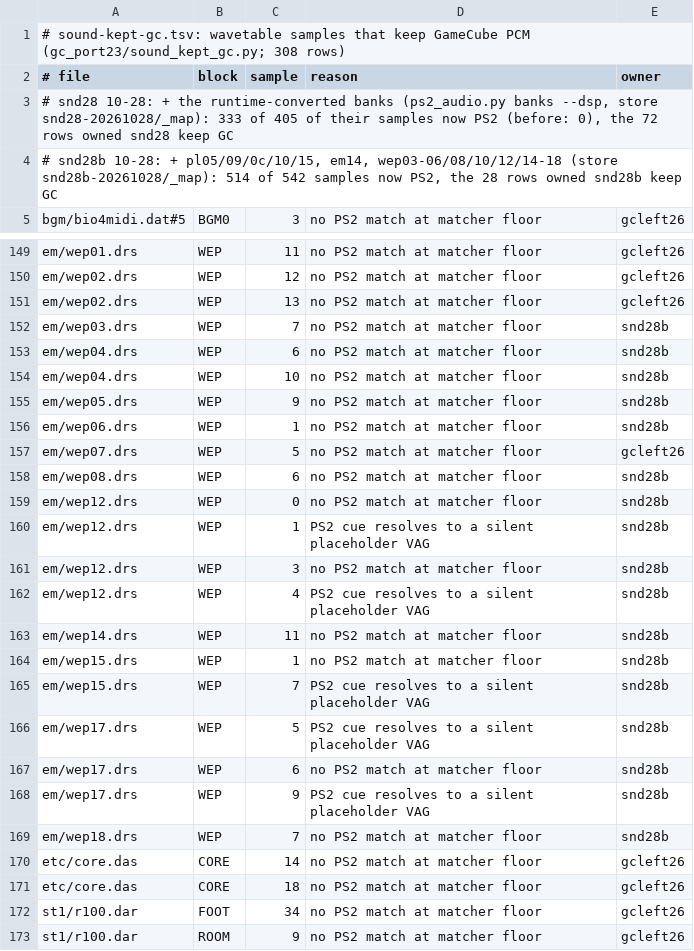
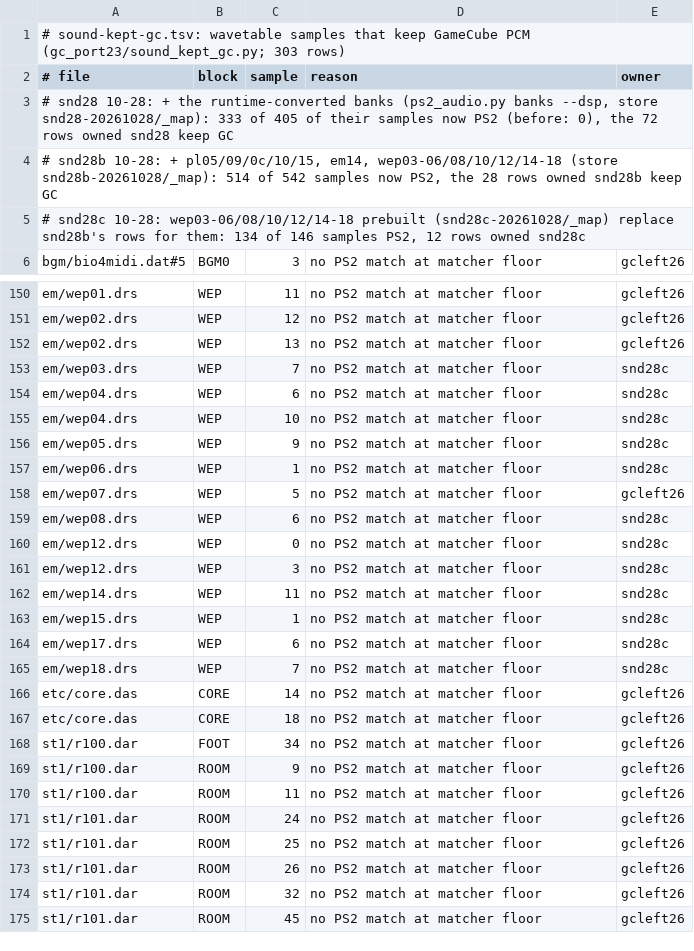
Before and after one commit to lamb2k/re4dc, a TSV file: port/dreamcast/tools/d367/gc_port23/sound-kept-gc.tsv, drawn as a sheet; only a part is shown, gaps mark what is left out; the shorter side is filled out with more unchanged rows.

```diff
--- a/port/dreamcast/tools/d367/gc_port23/sound-kept-gc.tsv
+++ b/port/dreamcast/tools/d367/gc_port23/sound-kept-gc.tsv
@@ -1,2 +1,2 @@
-# sound-kept-gc.tsv: wavetable samples that keep GameCube PCM (gc_port23/sound_kept_gc.py; 308 rows)
+# sound-kept-gc.tsv: wavetable samples that keep GameCube PCM (gc_port23/sound_kept_gc.py; 303 rows)
 # file	block	sample	reason	owner
@@ -4,2 +4,3 @@
 # snd28b 10-28: + pl05/09/0c/10/15, em14, wep03-06/08/10/12/14-18 (store snd28b-20261028/_map): 514 of 542 samples now PS2, the 28 rows owned snd28b keep GC
+# snd28c 10-28: wep03-06/08/10/12/14-18 prebuilt (snd28c-20261028/_map) replace snd28b's rows for them: 134 of 146 samples PS2, 12 rows owned snd28c
 bgm/bio4midi.dat#5	BGM0	3	no PS2 match at matcher floor	gcleft26
@@ -151,20 +152,15 @@ em/wep02.drs	WEP	12	no PS2 match at matcher floor	gcleft26
 em/wep02.drs	WEP	13	no PS2 match at matcher floor	gcleft26
-em/wep03.drs	WEP	7	no PS2 match at matcher floor	snd28b
-em/wep04.drs	WEP	6	no PS2 match at matcher floor	snd28b
-em/wep04.drs	WEP	10	no PS2 match at matcher floor	snd28b
-em/wep05.drs	WEP	9	no PS2 match at matcher floor	snd28b
-em/wep06.drs	WEP	1	no PS2 match at matcher floor	snd28b
+em/wep03.drs	WEP	7	no PS2 match at matcher floor	snd28c
+em/wep04.drs	WEP	6	no PS2 match at matcher floor	snd28c
+em/wep04.drs	WEP	10	no PS2 match at matcher floor	snd28c
+em/wep05.drs	WEP	9	no PS2 match at matcher floor	snd28c
+em/wep06.drs	WEP	1	no PS2 match at matcher floor	snd28c
 em/wep07.drs	WEP	5	no PS2 match at matcher floor	gcleft26
-em/wep08.drs	WEP	6	no PS2 match at matcher floor	snd28b
-em/wep12.drs	WEP	0	no PS2 match at matcher floor	snd28b
-em/wep12.drs	WEP	1	PS2 cue resolves to a silent placeholder VAG	snd28b
-em/wep12.drs	WEP	3	no PS2 match at matcher floor	snd28b
-em/wep12.drs	WEP	4	PS2 cue resolves to a silent placeholder VAG	snd28b
-em/wep14.drs	WEP	11	no PS2 match at matcher floor	snd28b
-em/wep15.drs	WEP	1	no PS2 match at matcher floor	snd28b
-em/wep15.drs	WEP	7	PS2 cue resolves to a silent placeholder VAG	snd28b
-em/wep17.drs	WEP	5	PS2 cue resolves to a silent placeholder VAG	snd28b
-em/wep17.drs	WEP	6	no PS2 match at matcher floor	snd28b
-em/wep17.drs	WEP	9	PS2 cue resolves to a silent placeholder VAG	snd28b
-em/wep18.drs	WEP	7	no PS2 match at matcher floor	snd28b
+em/wep08.drs	WEP	6	no PS2 match at matcher floor	snd28c
+em/wep12.drs	WEP	0	no PS2 match at matcher floor	snd28c
+em/wep12.drs	WEP	3	no PS2 match at matcher floor	snd28c
+em/wep14.drs	WEP	11	no PS2 match at matcher floor	snd28c
+em/wep15.drs	WEP	1	no PS2 match at matcher floor	snd28c
+em/wep17.drs	WEP	6	no PS2 match at matcher floor	snd28c
+em/wep18.drs	WEP	7	no PS2 match at matcher floor	snd28c
 etc/core.das	CORE	14	no PS2 match at matcher floor	gcleft26
```
Also changed, not shown: 3 other files.
